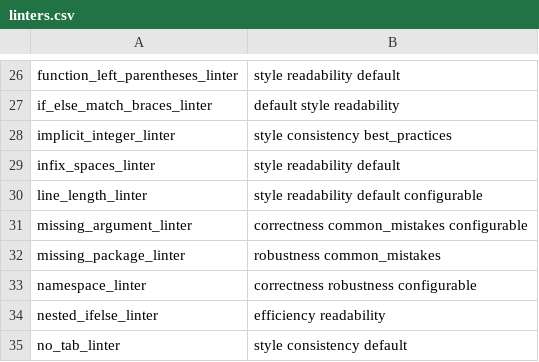
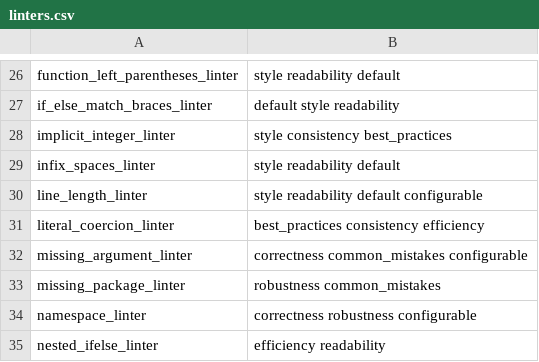
Before and after one commit to r-lib/lintr, a CSV file: inst/lintr/linters.csv, drawn as a sheet; only a part is shown, gaps mark what is left out; the shorter side is filled out with more unchanged rows.

Commit message:
New literal_coercion_linter (#995)
* New literal_coercion_linter

* add tibble to Suggests

* tibble->Suggests

* add consistency tag

* xml_parsed_content

```diff
--- a/inst/lintr/linters.csv
+++ b/inst/lintr/linters.csv
@@ -30,2 +30,3 @@ infix_spaces_linter,style readability default
 line_length_linter,style readability default configurable
+literal_coercion_linter,best_practices consistency efficiency
 missing_argument_linter,correctness common_mistakes configurable
```
Also changed, not shown: 10 other files.
